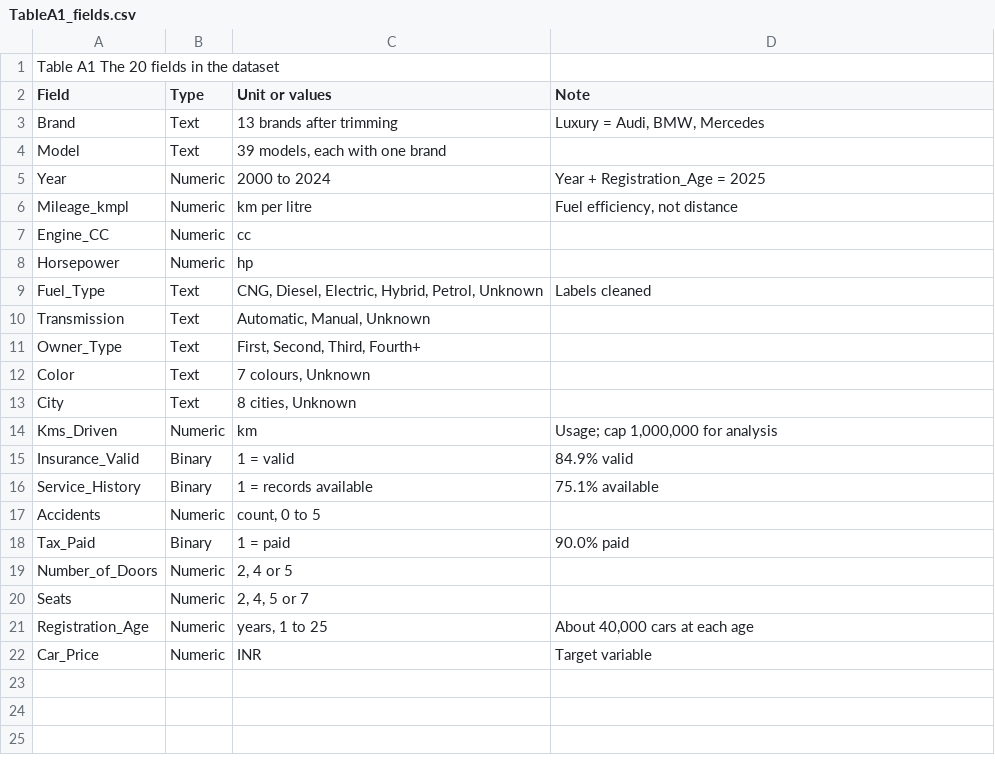
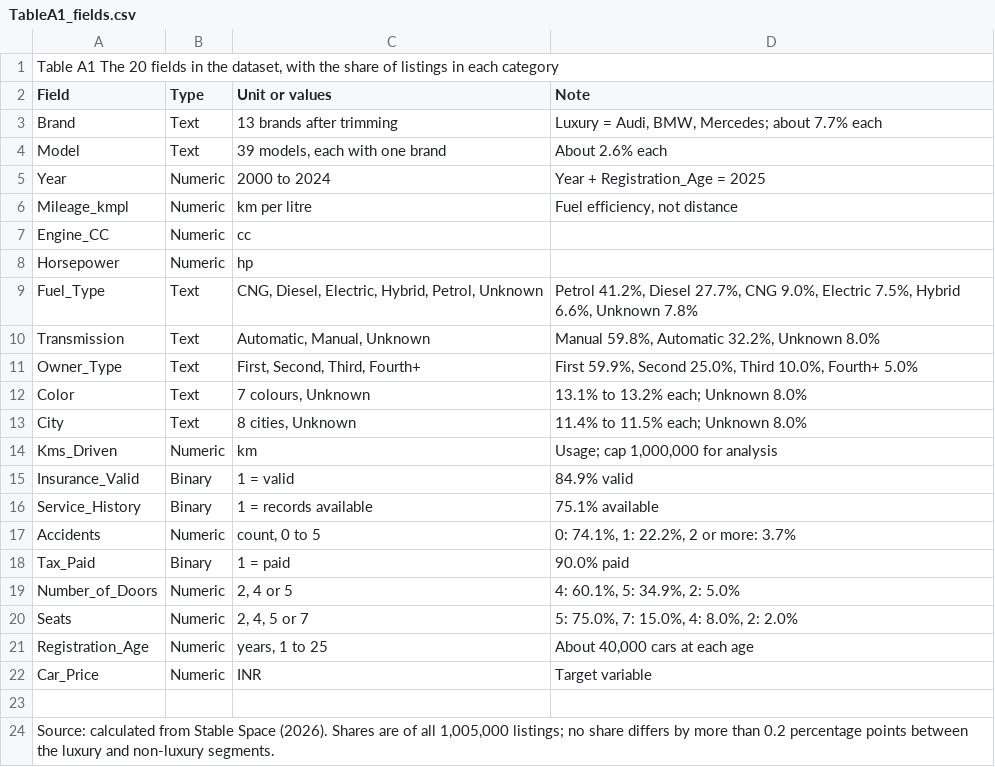
Before and after one commit to LinzeColin/Archive, a CSV file: COMM5000/M1_final/04_Tables/TableA1_fields.csv, drawn as a sheet.

```diff
--- a/COMM5000/M1_final/04_Tables/TableA1_fields.csv
+++ b/COMM5000/M1_final/04_Tables/TableA1_fields.csv
@@ -1,5 +1,5 @@
-Table A1  The 20 fields in the dataset
+"Table A1  The 20 fields in the dataset, with the share of listings in each category"
 Field,Type,Unit or values,Note
-Brand,Text,13 brands after trimming,"Luxury = Audi, BMW, Mercedes"
-Model,Text,"39 models, each with one brand",
+Brand,Text,13 brands after trimming,"Luxury = Audi, BMW, Mercedes; about 7.7% each"
+Model,Text,"39 models, each with one brand",About 2.6% each
 Year,Numeric,2000 to 2024,Year + Registration_Age = 2025
@@ -8,7 +8,7 @@ Engine_CC,Numeric,cc,
 Horsepower,Numeric,hp,
-Fuel_Type,Text,"CNG, Diesel, Electric, Hybrid, Petrol, Unknown",Labels cleaned
-Transmission,Text,"Automatic, Manual, Unknown",
-Owner_Type,Text,"First, Second, Third, Fourth+",
-Color,Text,"7 colours, Unknown",
-City,Text,"8 cities, Unknown",
+Fuel_Type,Text,"CNG, Diesel, Electric, Hybrid, Petrol, Unknown","Petrol 41.2%, Diesel 27.7%, CNG 9.0%, Electric 7.5%, Hybrid 6.6%, Unknown 7.8%"
+Transmission,Text,"Automatic, Manual, Unknown","Manual 59.8%, Automatic 32.2%, Unknown 8.0%"
+Owner_Type,Text,"First, Second, Third, Fourth+","First 59.9%, Second 25.0%, Third 10.0%, Fourth+ 5.0%"
+Color,Text,"7 colours, Unknown",13.1% to 13.2% each; Unknown 8.0%
+City,Text,"8 cities, Unknown",11.4% to 11.5% each; Unknown 8.0%
 Kms_Driven,Numeric,km,"Usage; cap 1,000,000 for analysis"
@@ -16,7 +16,9 @@ Insurance_Valid,Binary,1 = valid,84.9% valid
 Service_History,Binary,1 = records available,75.1% available
-Accidents,Numeric,"count, 0 to 5",
+Accidents,Numeric,"count, 0 to 5","0: 74.1%, 1: 22.2%, 2 or more: 3.7%"
 Tax_Paid,Binary,1 = paid,90.0% paid
-Number_of_Doors,Numeric,"2, 4 or 5",
-Seats,Numeric,"2, 4, 5 or 7",
+Number_of_Doors,Numeric,"2, 4 or 5","4: 60.1%, 5: 34.9%, 2: 5.0%"
+Seats,Numeric,"2, 4, 5 or 7","5: 75.0%, 7: 15.0%, 4: 8.0%, 2: 2.0%"
 Registration_Age,Numeric,"years, 1 to 25","About 40,000 cars at each age"
 Car_Price,Numeric,INR,Target variable
+
+"Source: calculated from Stable Space (2026). Shares are of all 1,005,000 listings; no share differs by more than 0.2 percentage points between the luxury and non-luxury segments."
```
Also changed, not shown: COMM5000/M1_final/04_Tables/Table1_data_problems.csv, COMM5000/M1_final/04_Tables/Table2_numerical_summaries.csv, 18 other files.
